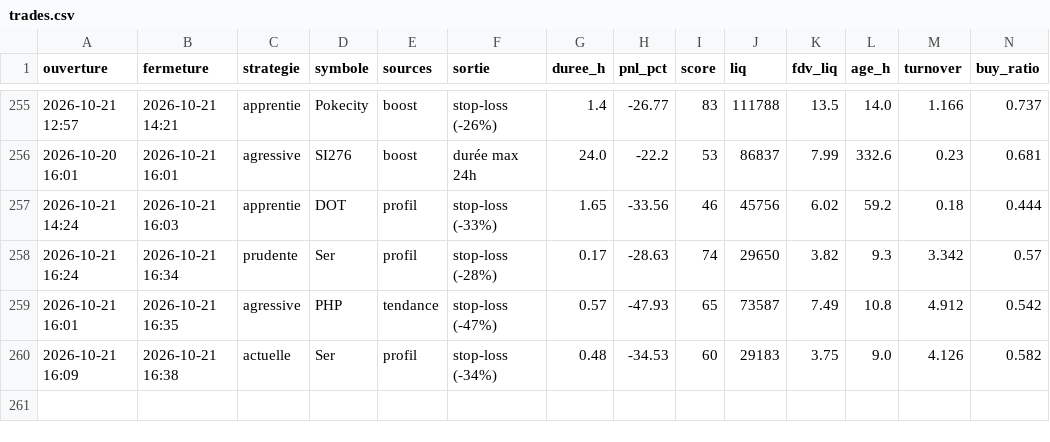
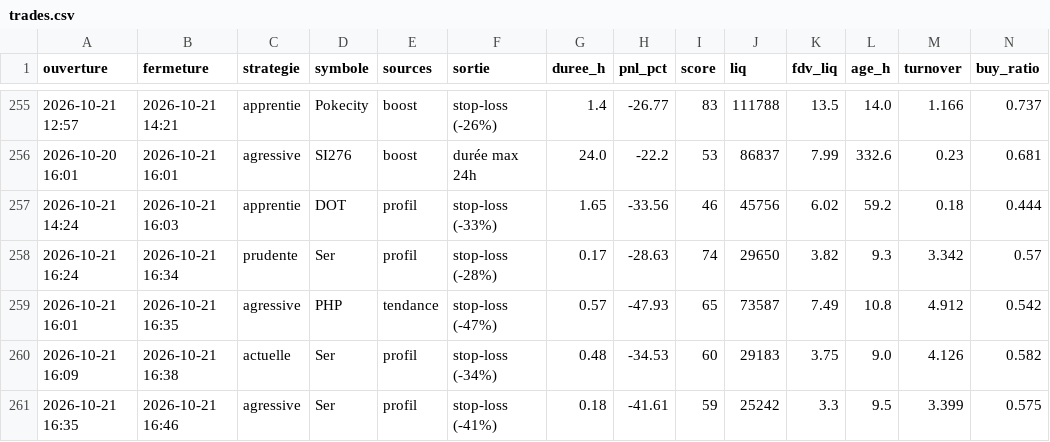
Before and after one commit to oshua888/memebot-, a CSV file: trades.csv, drawn as a sheet; only a part is shown, gaps mark what is left out; rows hold the shown columns only; the diff names each change by its address in the sheet, - before the commit and + after, or states it on an @@ line.

```diff
--- a/trades.csv
+++ b/trades.csv
+row 261: 2026-10-21 16:35 | 2026-10-21 16:46 | agressive | Ser | profil | stop-loss (-41%) | 0.18 | -41.61 | 59 | 25242 | 3.3 | 9.5 | 3.399 | 0.575
```
Also changed, not shown: journal.csv, 4 other files.
